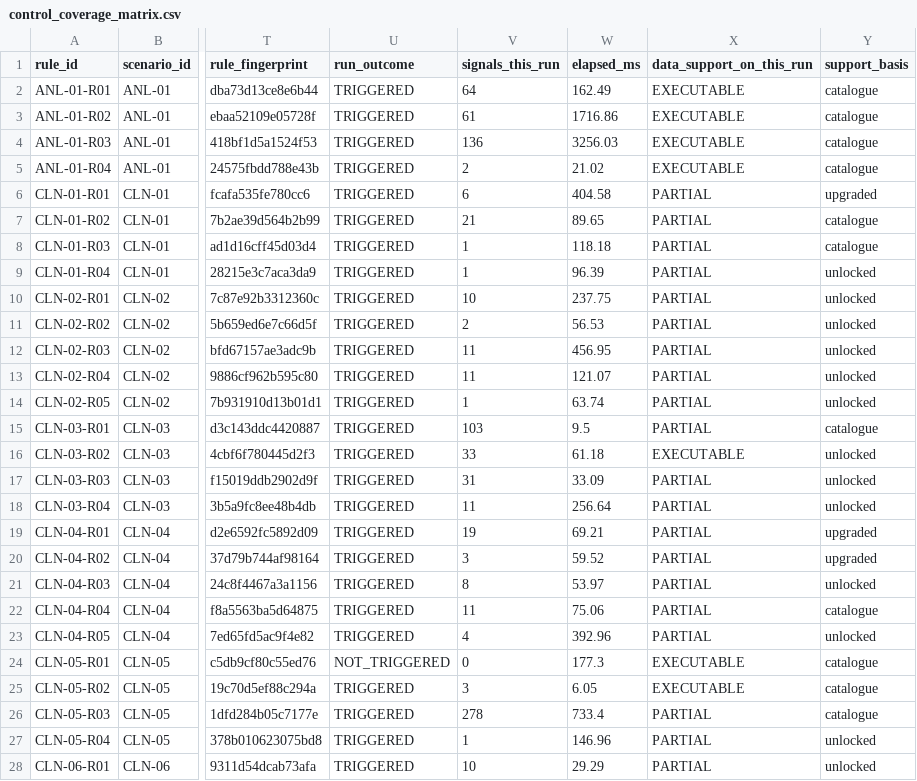
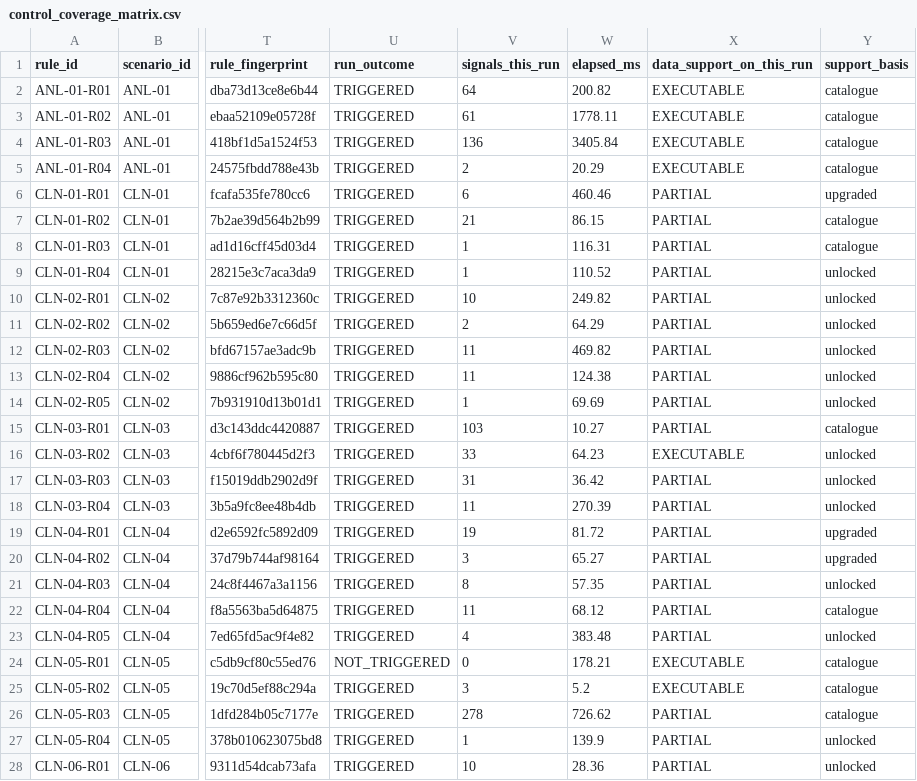
Before and after one commit to wasiqtarar-hub/fwa-engine-uae, a CSV file: reports/uae_demo/control_coverage_matrix.csv, drawn as a sheet; only a part is shown, gaps mark what is left out; the diff covers the shown part only; the diff names each change by its address in the sheet, - before the commit and + after, or states it on an @@ line.

```diff
--- a/reports/uae_demo/control_coverage_matrix.csv
+++ b/reports/uae_demo/control_coverage_matrix.csv
-W2 (elapsed_ms): 162.49
+W2 (elapsed_ms): 200.82
-W3 (elapsed_ms): 1716.86
+W3 (elapsed_ms): 1778.11
-W4 (elapsed_ms): 3256.03
+W4 (elapsed_ms): 3405.84
-W5 (elapsed_ms): 21.02
+W5 (elapsed_ms): 20.29
-W6 (elapsed_ms): 404.58
+W6 (elapsed_ms): 460.46
-W7 (elapsed_ms): 89.65
+W7 (elapsed_ms): 86.15
-W8 (elapsed_ms): 118.18
+W8 (elapsed_ms): 116.31
-W9 (elapsed_ms): 96.39
+W9 (elapsed_ms): 110.52
-W10 (elapsed_ms): 237.75
+W10 (elapsed_ms): 249.82
-W11 (elapsed_ms): 56.53
+W11 (elapsed_ms): 64.29
-W12 (elapsed_ms): 456.95
+W12 (elapsed_ms): 469.82
-W13 (elapsed_ms): 121.07
+W13 (elapsed_ms): 124.38
-W14 (elapsed_ms): 63.74
+W14 (elapsed_ms): 69.69
-W15 (elapsed_ms): 9.5
+W15 (elapsed_ms): 10.27
-W16 (elapsed_ms): 61.18
+W16 (elapsed_ms): 64.23
-W17 (elapsed_ms): 33.09
+W17 (elapsed_ms): 36.42
-W18 (elapsed_ms): 256.64
+W18 (elapsed_ms): 270.39
-W19 (elapsed_ms): 69.21
+W19 (elapsed_ms): 81.72
-W20 (elapsed_ms): 59.52
+W20 (elapsed_ms): 65.27
-W21 (elapsed_ms): 53.97
+W21 (elapsed_ms): 57.35
-W22 (elapsed_ms): 75.06
+W22 (elapsed_ms): 68.12
-W23 (elapsed_ms): 392.96
+W23 (elapsed_ms): 383.48
-W24 (elapsed_ms): 177.3
+W24 (elapsed_ms): 178.21
-W25 (elapsed_ms): 6.05
+W25 (elapsed_ms): 5.2
-W26 (elapsed_ms): 733.4
+W26 (elapsed_ms): 726.62
-W27 (elapsed_ms): 146.96
+W27 (elapsed_ms): 139.9
-W28 (elapsed_ms): 29.29
+W28 (elapsed_ms): 28.36
```
Also changed, not shown: 137 edited cells elsewhere in this file, reports/control_coverage_matrix.csv, reports/control_run_report.csv, 17 other files.
